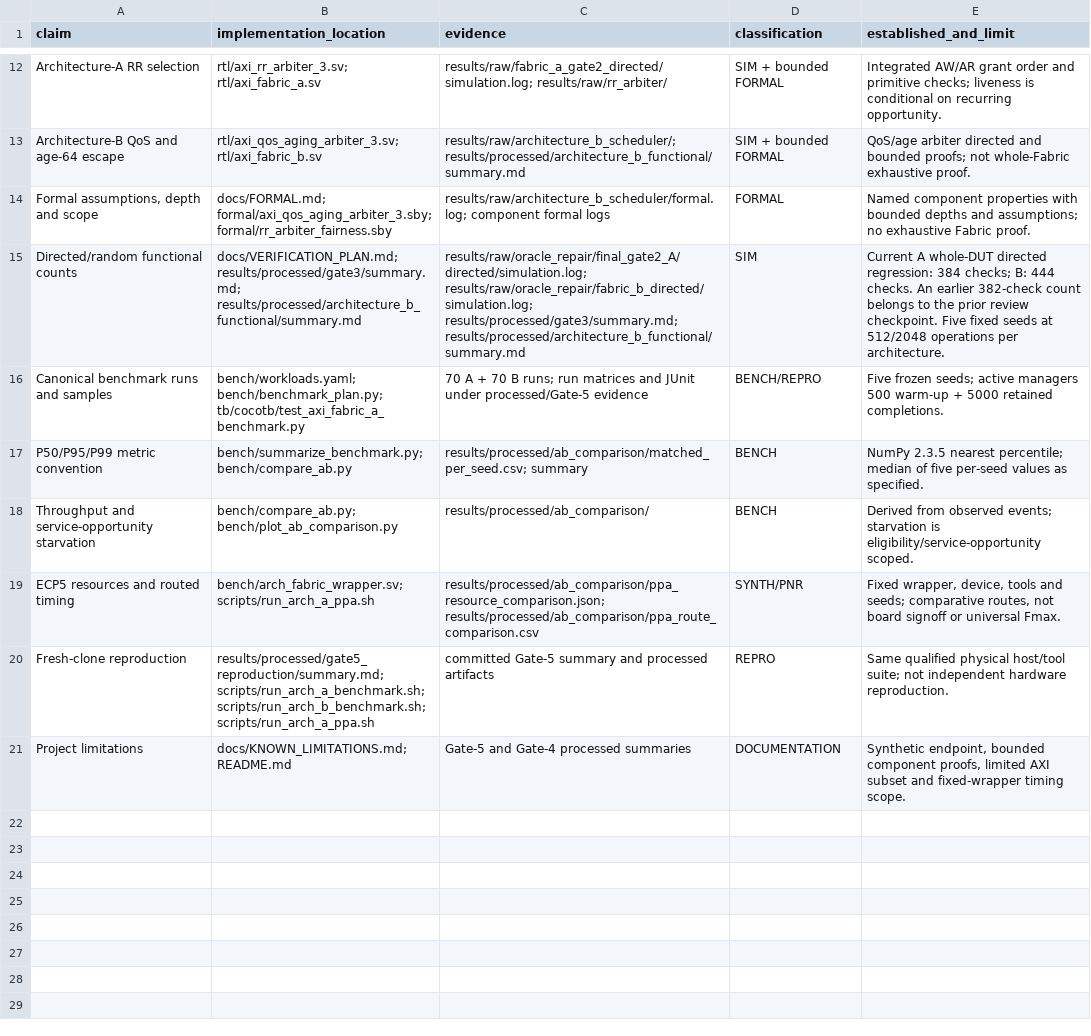
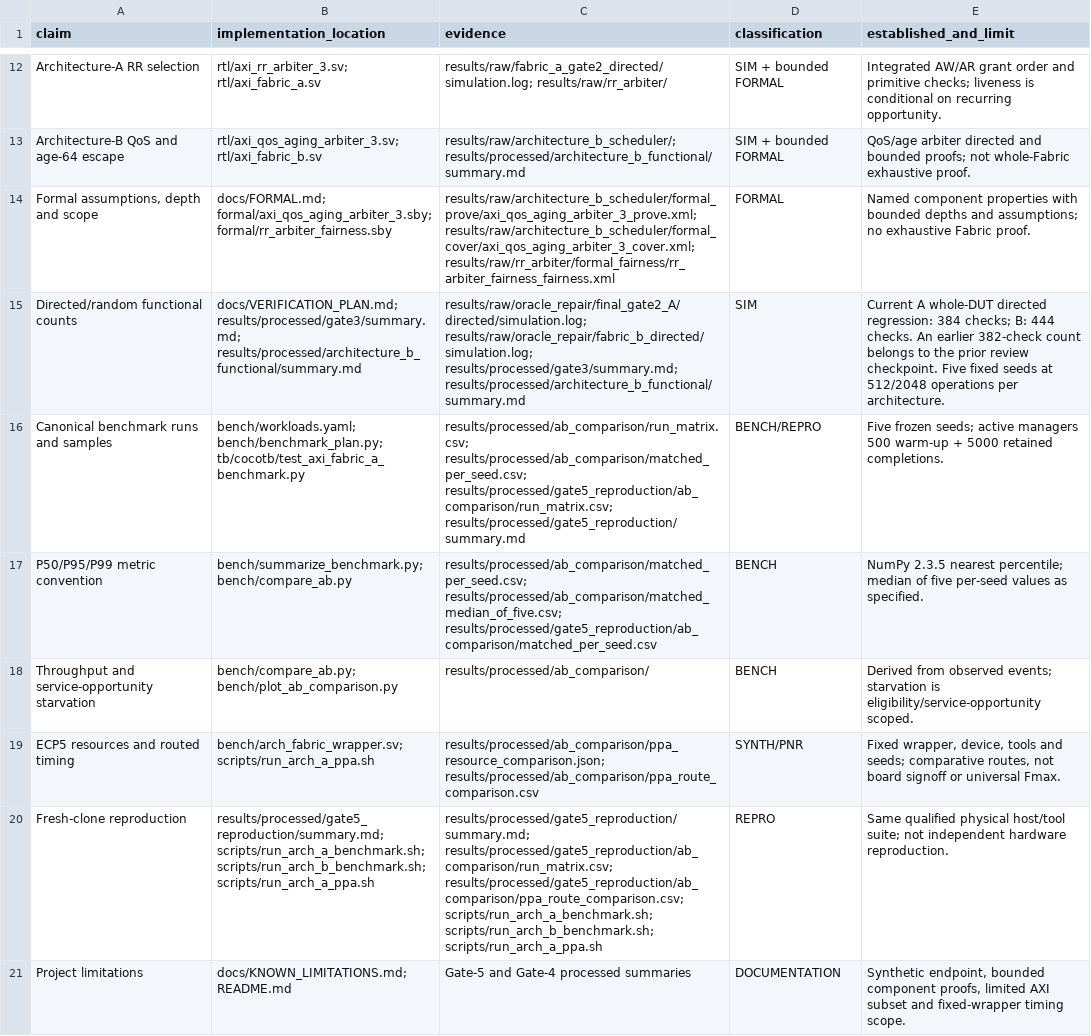
Before and after one commit to dilanj123/fabric-under-pressure, a CSV file: portfolio_audit/claim_evidence_matrix.csv, drawn as a sheet; only a part is shown, gaps mark what is left out.

Commit message:
Point evidence matrix to concrete result files

```diff
--- a/portfolio_audit/claim_evidence_matrix.csv
+++ b/portfolio_audit/claim_evidence_matrix.csv
@@ -13,9 +13,9 @@ Architecture-A RR selection,rtl/axi_rr_arbiter_3.sv; rtl/axi_fabric_a.sv,results
 Architecture-B QoS and age-64 escape,rtl/axi_qos_aging_arbiter_3.sv; rtl/axi_fabric_b.sv,results/raw/architecture_b_scheduler/; results/processed/architecture_b_functional/summary.md,SIM + bounded FORMAL,QoS/age arbiter directed and bounded proofs; not whole-Fabric exhaustive proof.
-"Formal assumptions, depth and scope",docs/FORMAL.md; formal/axi_qos_aging_arbiter_3.sby; formal/rr_arbiter_fairness.sby,results/raw/architecture_b_scheduler/formal.log; component formal logs,FORMAL,Named component properties with bounded depths and assumptions; no exhaustive Fabric proof.
+"Formal assumptions, depth and scope",docs/FORMAL.md; formal/axi_qos_aging_arbiter_3.sby; formal/rr_arbiter_fairness.sby,results/raw/architecture_b_scheduler/formal_prove/axi_qos_aging_arbiter_3_prove.xml; results/raw/architecture_b_scheduler/formal_cover/axi_qos_aging_arbiter_3_cover.xml; results/raw/rr_arbiter/formal_fairness/rr_arbiter_fairness_fairness.xml,FORMAL,Named component properties with bounded depths and assumptions; no exhaustive Fabric proof.
 Directed/random functional counts,docs/VERIFICATION_PLAN.md; results/processed/gate3/summary.md; results/processed/architecture_b_functional/summary.md,results/raw/oracle_repair/final_gate2_A/directed/simulation.log; results/raw/oracle_repair/fabric_b_directed/simulation.log; results/processed/gate3/summary.md; results/processed/architecture_b_functional/summary.md,SIM,Current A whole-DUT directed regression: 384 checks; B: 444 checks. An earlier 382-check count belongs to the prior review checkpoint. Five fixed seeds at 512/2048 operations per architecture.
-Canonical benchmark runs and samples,bench/workloads.yaml; bench/benchmark_plan.py; tb/cocotb/test_axi_fabric_a_benchmark.py,70 A + 70 B runs; run matrices and JUnit under processed/Gate-5 evidence,BENCH/REPRO,Five frozen seeds; active managers 500 warm-up + 5000 retained completions.
-P50/P95/P99 metric convention,bench/summarize_benchmark.py; bench/compare_ab.py,results/processed/ab_comparison/matched_per_seed.csv; summary,BENCH,NumPy 2.3.5 nearest percentile; median of five per-seed values as specified.
+Canonical benchmark runs and samples,bench/workloads.yaml; bench/benchmark_plan.py; tb/cocotb/test_axi_fabric_a_benchmark.py,results/processed/ab_comparison/run_matrix.csv; results/processed/ab_comparison/matched_per_seed.csv; results/processed/gate5_reproduction/ab_comparison/run_matrix.csv; results/processed/gate5_reproduction/summary.md,BENCH/REPRO,Five frozen seeds; active managers 500 warm-up + 5000 retained completions.
+P50/P95/P99 metric convention,bench/summarize_benchmark.py; bench/compare_ab.py,results/processed/ab_comparison/matched_per_seed.csv; results/processed/ab_comparison/matched_median_of_five.csv; results/processed/gate5_reproduction/ab_comparison/matched_per_seed.csv,BENCH,NumPy 2.3.5 nearest percentile; median of five per-seed values as specified.
 Throughput and service-opportunity starvation,bench/compare_ab.py; bench/plot_ab_comparison.py,results/processed/ab_comparison/,BENCH,Derived from observed events; starvation is eligibility/service-opportunity scoped.
 ECP5 resources and routed timing,bench/arch_fabric_wrapper.sv; scripts/run_arch_a_ppa.sh,results/processed/ab_comparison/ppa_resource_comparison.json; results/processed/ab_comparison/ppa_route_comparison.csv,SYNTH/PNR,"Fixed wrapper, device, tools and seeds; comparative routes, not board signoff or universal Fmax."
-Fresh-clone reproduction,results/processed/gate5_reproduction/summary.md; scripts/run_arch_a_benchmark.sh; scripts/run_arch_b_benchmark.sh; scripts/run_arch_a_ppa.sh,committed Gate-5 summary and processed artifacts,REPRO,Same qualified physical host/tool suite; not independent hardware reproduction.
+Fresh-clone reproduction,results/processed/gate5_reproduction/summary.md; scripts/run_arch_a_benchmark.sh; scripts/run_arch_b_benchmark.sh; scripts/run_arch_a_ppa.sh,results/processed/gate5_reproduction/summary.md; results/processed/gate5_reproduction/ab_comparison/run_matrix.csv; results/processed/gate5_reproduction/ab_comparison/ppa_route_comparison.csv; scripts/run_arch_a_benchmark.sh; scripts/run_arch_b_benchmark.sh; scripts/run_arch_a_ppa.sh,REPRO,Same qualified physical host/tool suite; not independent hardware reproduction.
 Project limitations,docs/KNOWN_LIMITATIONS.md; README.md,Gate-5 and Gate-4 processed summaries,DOCUMENTATION,"Synthetic endpoint, bounded component proofs, limited AXI subset and fixed-wrapper timing scope."
```
